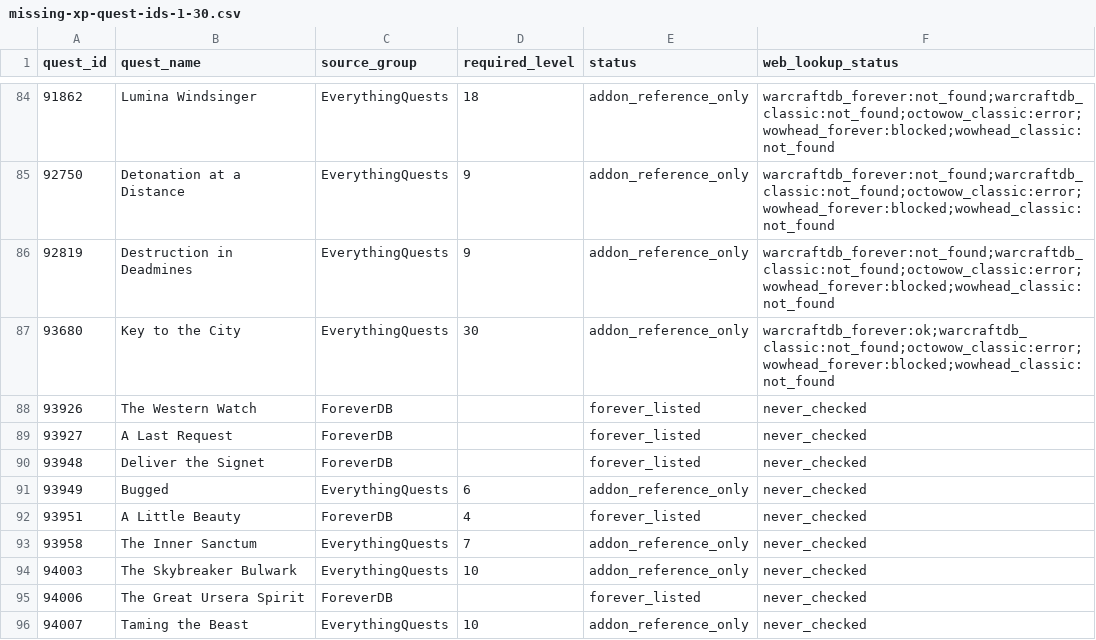
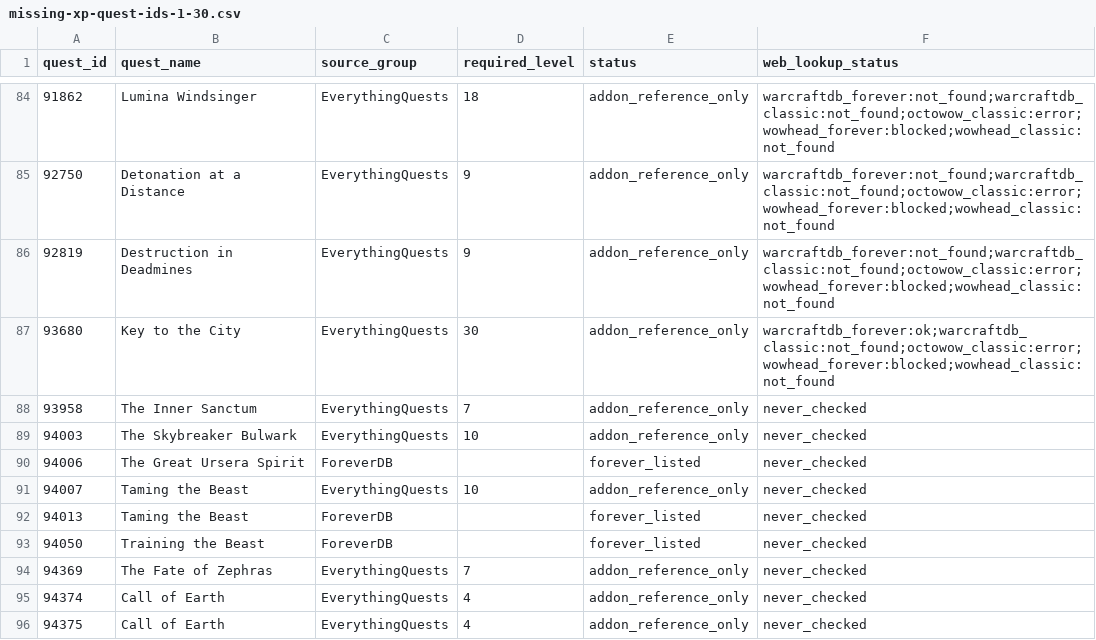
Before and after one commit to Battlefeld/ForeverRoutes, a CSV file: unified/missing-xp-quest-ids-1-30.csv, drawn as a sheet; only a part is shown, gaps mark what is left out; the shorter side is filled out with more unchanged rows; the diff names each change by its address in the sheet, - before the commit and + after, or states it on an @@ line.

```diff
--- a/unified/missing-xp-quest-ids-1-30.csv
+++ b/unified/missing-xp-quest-ids-1-30.csv
-row 88: 93926 | The Western Watch | ForeverDB |  | forever_listed | never_checked
-row 89: 93927 | A Last Request | ForeverDB |  | forever_listed | never_checked
-row 90: 93948 | Deliver the Signet | ForeverDB |  | forever_listed | never_checked
-row 91: 93949 | Bugged | EverythingQuests | 6 | addon_reference_only | never_checked
-row 92: 93951 | A Little Beauty | ForeverDB | 4 | forever_listed | never_checked
```
Also changed, not shown: 5 other files.
